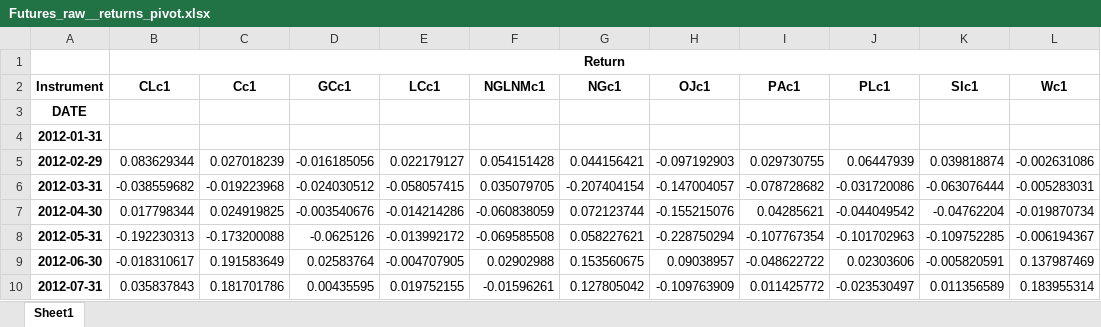
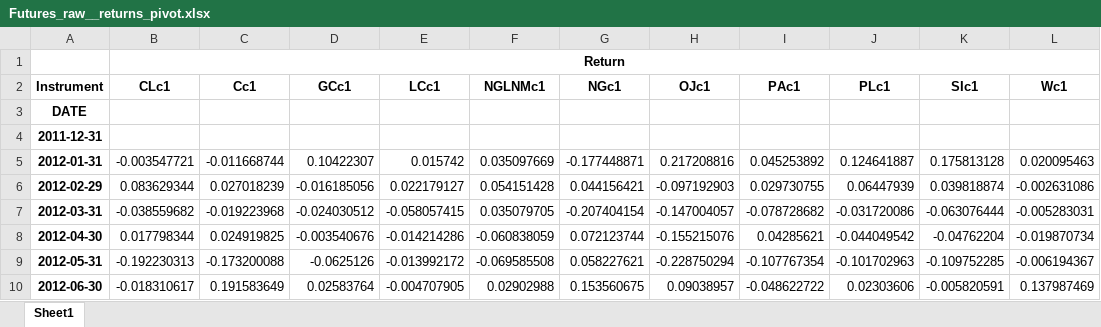
Before and after one commit to Liomat97/AQM, an Excel workbook: Files/Futures_raw__returns_pivot.xlsx, sheet Sheet1, drawn as a sheet; only a part is shown; the shorter side is filled out with more unchanged rows; values as stored, in another font and other column widths than the file's, no borders; the diff names each change by its address in the sheet, - before the commit and + after, or states it on an @@ line.

Commit message:
data analytics

```diff
--- a/Files/Futures_raw__returns_pivot.xlsx (sheet Sheet1)
+++ b/Files/Futures_raw__returns_pivot.xlsx (sheet Sheet1)
-A4 (Instrument): 2012-01-31
+A4 (Instrument): 2011-12-31
+row 5: 2012-01-31 | -0.003547721 | -0.011668744 | 0.10422307 | 0.015742 | 0.035097669 | -0.177448871 | 0.217208816 | 0.045253892 | 0.124641887 | 0.175813128 | 0.020095463
```
Also changed, not shown: Files/Futures_raw__CLOSE_pivot.xlsx, Files/Macro_raw_pivot.xlsx, 4 other files.
